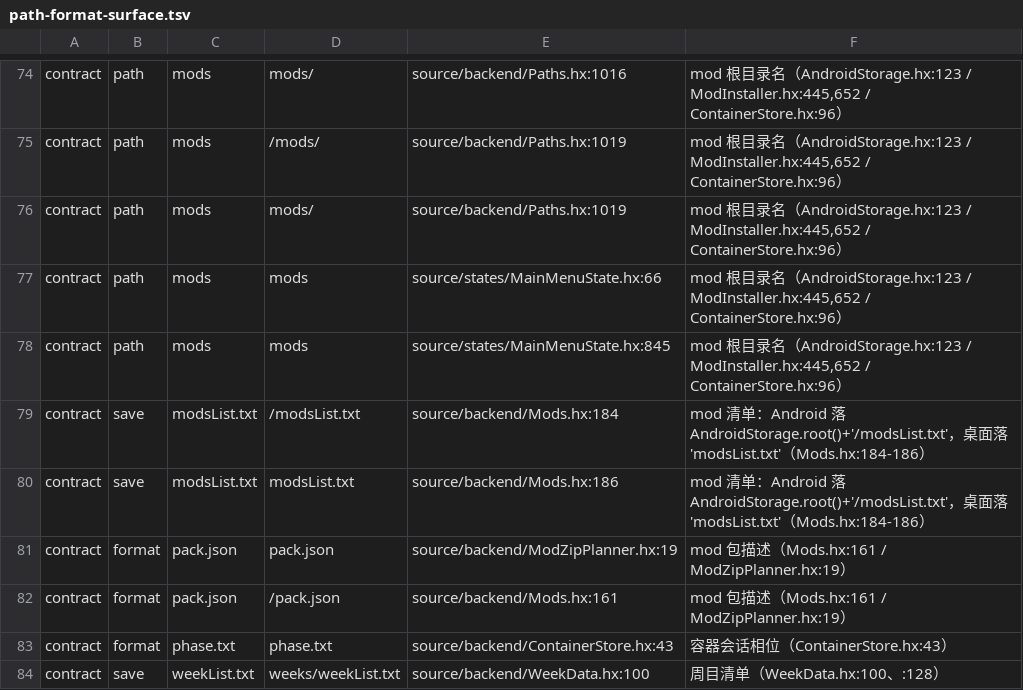
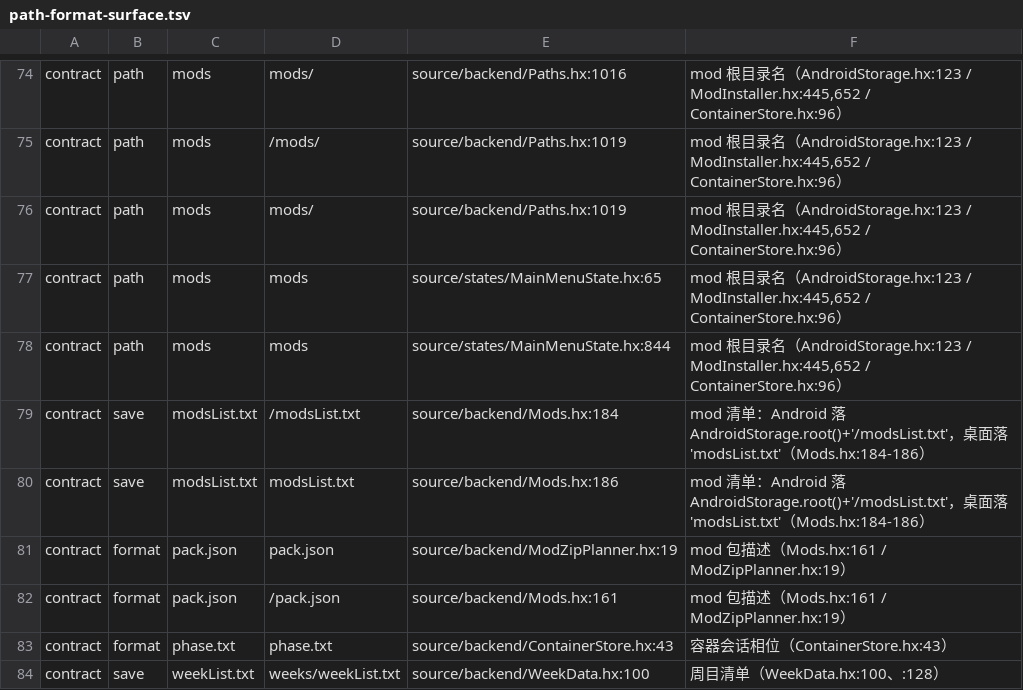
Before and after one commit to Bonus-XK/FNF-MeteoricEngine, a TSV file: tools/contract/path-format-surface.tsv, drawn as a sheet; only a part is shown, gaps mark what is left out.

Commit message:
chore(contract): 重新生成路径基线（行号位移，非路径串变化）
编辑器边界落地删除了 MainMenuState.hx 一条 import → 其后行号 −1，
路径契约（行号敏感）把 MainMenuState.hx 的两个「mod 根目录名」站点记为缺失/新增。
已逐字核对：旧 L66 == 新 L65、旧 L845 == 新 L844（内容完全相同，纯位移，无路径串变化）。
重生成后：契约 PASS（rows=164 / contract=76 / excluded=88 / unclassified=0）。

```diff
--- a/tools/contract/path-format-surface.tsv
+++ b/tools/contract/path-format-surface.tsv
@@ -76,4 +76,4 @@ contract	path	mods	/mods/	source/backend/Paths.hx:1019	mod 根目录名（Androi
 contract	path	mods	mods/	source/backend/Paths.hx:1019	mod 根目录名（AndroidStorage.hx:123 / ModInstaller.hx:445,652 / ContainerStore.hx:96）
-contract	path	mods	mods	source/states/MainMenuState.hx:66	mod 根目录名（AndroidStorage.hx:123 / ModInstaller.hx:445,652 / ContainerStore.hx:96）
-contract	path	mods	mods	source/states/MainMenuState.hx:845	mod 根目录名（AndroidStorage.hx:123 / ModInstaller.hx:445,652 / ContainerStore.hx:96）
+contract	path	mods	mods	source/states/MainMenuState.hx:65	mod 根目录名（AndroidStorage.hx:123 / ModInstaller.hx:445,652 / ContainerStore.hx:96）
+contract	path	mods	mods	source/states/MainMenuState.hx:844	mod 根目录名（AndroidStorage.hx:123 / ModInstaller.hx:445,652 / ContainerStore.hx:96）
 contract	save	modsList.txt	/modsList.txt	source/backend/Mods.hx:184	mod 清单：Android 落 AndroidStorage.root()+'/modsList.txt'，桌面落 'modsList.txt'（Mods.hx:184-186）
```
Also changed, not shown: 1 other file.
